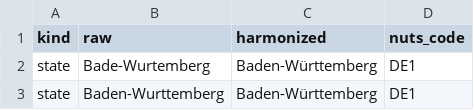
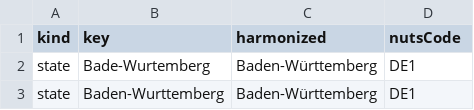
Before and after one commit to cverluise/patentcity, a CSV file: assets/de_harmonizednames.csv, drawn as a sheet; only a part is shown.

```diff
--- a/assets/de_harmonizednames.csv
+++ b/assets/de_harmonizednames.csv
@@ -1,2 +1,2 @@
-kind,raw,harmonized,nuts_code
+kind,key,harmonized,nutsCode
 state,Bade-Wurtemberg,Baden-Württemberg,DE1
```
Also changed, not shown: assets/fr_harmonizednames.csv, assets/us_harmonizednames.csv, 4 other files.
